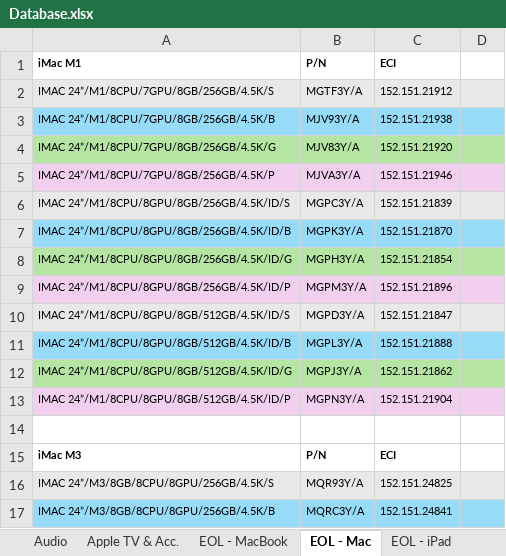
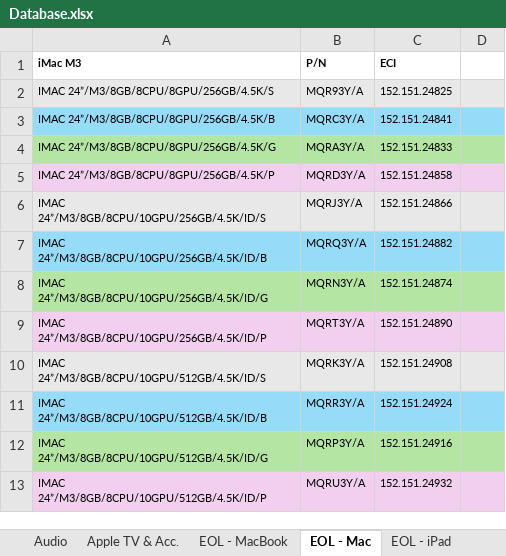
Before and after one commit to ASECIAlicante/referencias, an Excel workbook: Database.xlsx, sheet EOL - Mac, drawn as a sheet; only a part is shown; the shorter side is filled out with more unchanged rows; values as stored, in another font and other column widths than the file's, no borders; removed rows and columns are numbered as before the commit, all else as after; the diff covers the shown part only; the diff names each change by its address in the sheet, - before the commit and + after, or states it on an @@ line.

```diff
--- a/Database.xlsx (sheet EOL - Mac)
+++ b/Database.xlsx (sheet EOL - Mac)
-row 1: iMac M1 | P/N | ECI
-row 2: IMAC 24”/M1/8CPU/7GPU/8GB/256GB/4.5K/S | MGTF3Y/A | 152.151.21912
-row 3: IMAC 24”/M1/8CPU/7GPU/8GB/256GB/4.5K/B | MJV93Y/A | 152.151.21938
-row 4: IMAC 24”/M1/8CPU/7GPU/8GB/256GB/4.5K/G | MJV83Y/A | 152.151.21920
-row 5: IMAC 24”/M1/8CPU/7GPU/8GB/256GB/4.5K/P | MJVA3Y/A | 152.151.21946
-row 6: IMAC 24”/M1/8CPU/8GPU/8GB/256GB/4.5K/ID/S | MGPC3Y/A | 152.151.21839
-row 7: IMAC 24”/M1/8CPU/8GPU/8GB/256GB/4.5K/ID/B | MGPK3Y/A | 152.151.21870
-row 8: IMAC 24”/M1/8CPU/8GPU/8GB/256GB/4.5K/ID/G | MGPH3Y/A | 152.151.21854
-row 9: IMAC 24”/M1/8CPU/8GPU/8GB/256GB/4.5K/ID/P | MGPM3Y/A | 152.151.21896
-row 10: IMAC 24”/M1/8CPU/8GPU/8GB/512GB/4.5K/ID/S | MGPD3Y/A | 152.151.21847
-row 11: IMAC 24”/M1/8CPU/8GPU/8GB/512GB/4.5K/ID/B | MGPL3Y/A | 152.151.21888
-row 12: IMAC 24”/M1/8CPU/8GPU/8GB/512GB/4.5K/ID/G | MGPJ3Y/A | 152.151.21862
-row 13: IMAC 24”/M1/8CPU/8GPU/8GB/512GB/4.5K/ID/P | MGPN3Y/A | 152.151.21904
-row 14: (empty)
```
Also changed, not shown: 19 added rows elsewhere in this sheet, sheet Mac - Mac, sheet EOL - iPad, sheet Mac - MacBook, sheet EOL - MacBook, other sheet tabs, 5 other files.
